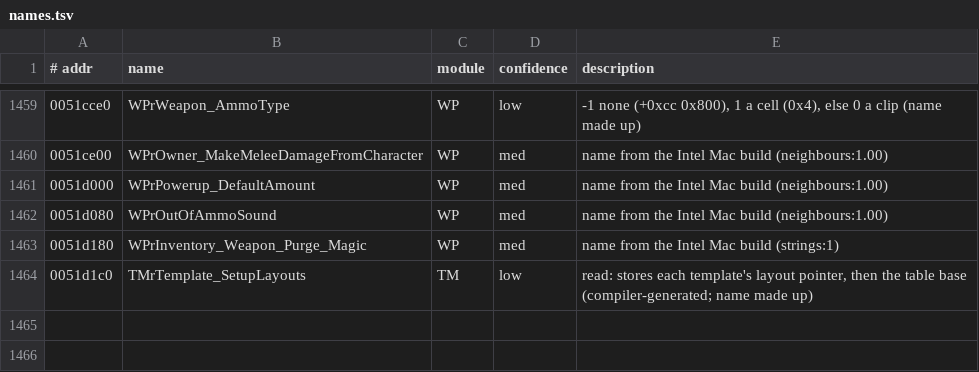
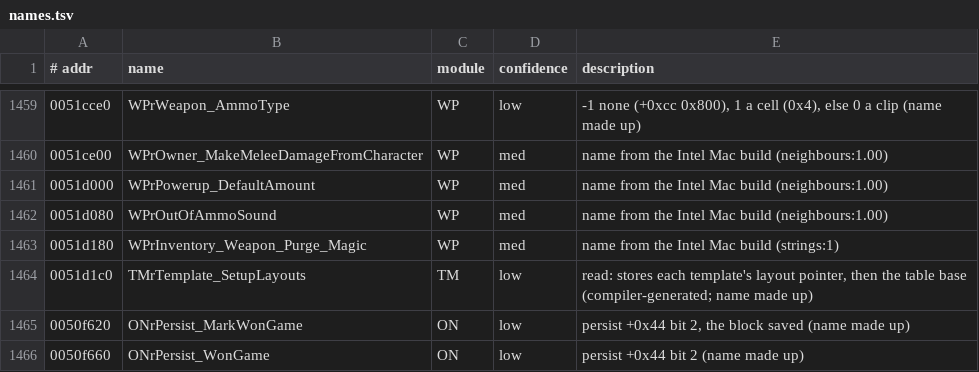
Before and after one commit to emdzej/openoni, a TSV file: tools/ghidra/names.tsv, drawn as a sheet; only a part is shown, gaps mark what is left out.

```diff
--- a/tools/ghidra/names.tsv
+++ b/tools/ghidra/names.tsv
@@ -1464 +1464,3 @@
 0051d1c0	TMrTemplate_SetupLayouts	TM	low	read: stores each template's layout pointer, then the table base (compiler-generated; name made up)
+0050f620	ONrPersist_MarkWonGame	ON	low	persist +0x44 bit 2, the block saved (name made up)
+0050f660	ONrPersist_WonGame	ON	low	persist +0x44 bit 2 (name made up)
```
Also changed, not shown: 14 other files.
